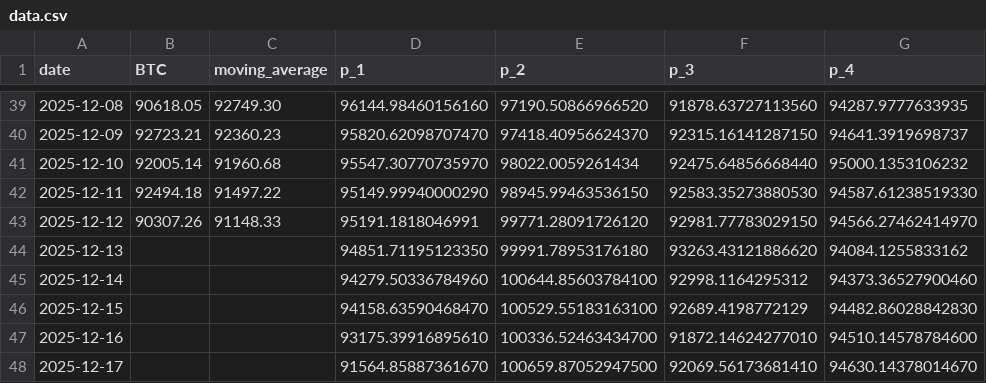
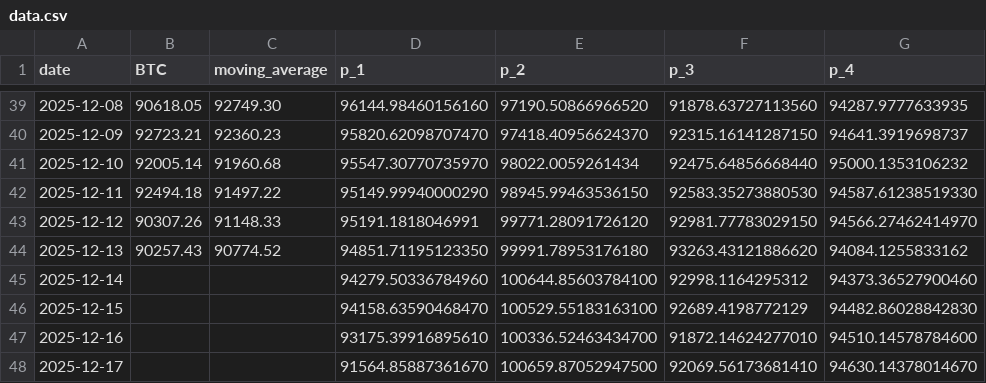
Before and after one commit to kaikasekai/kaikasekai, a CSV file: data.csv, drawn as a sheet; only a part is shown, gaps mark what is left out; the diff names each change by its address in the sheet, - before the commit and + after, or states it on an @@ line.

```diff
--- a/data.csv
+++ b/data.csv
-B44 (BTC): (empty)
+B44 (BTC): 90257.43
-C44 (moving_average): (empty)
+C44 (moving_average): 90774.52
```
